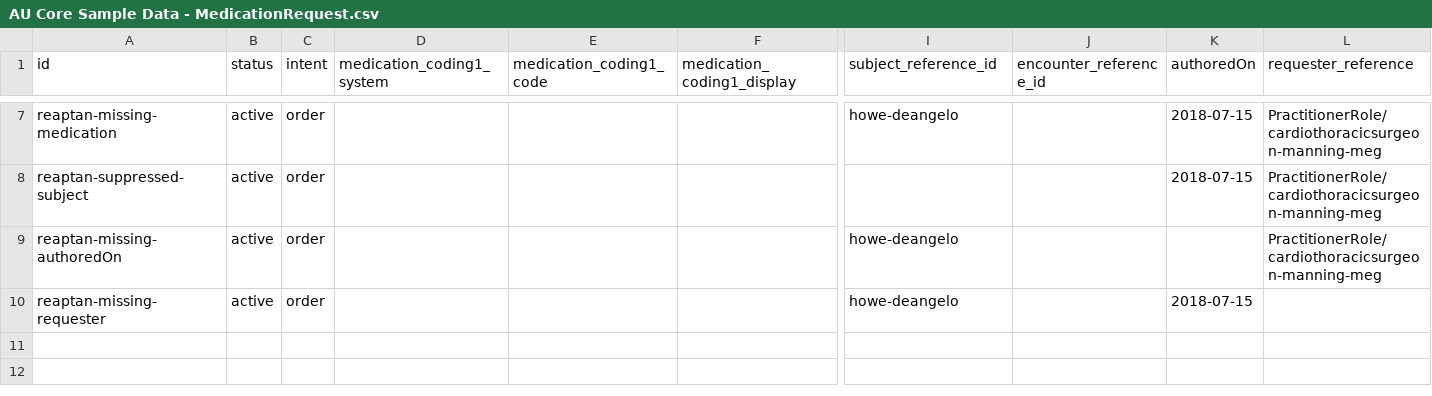
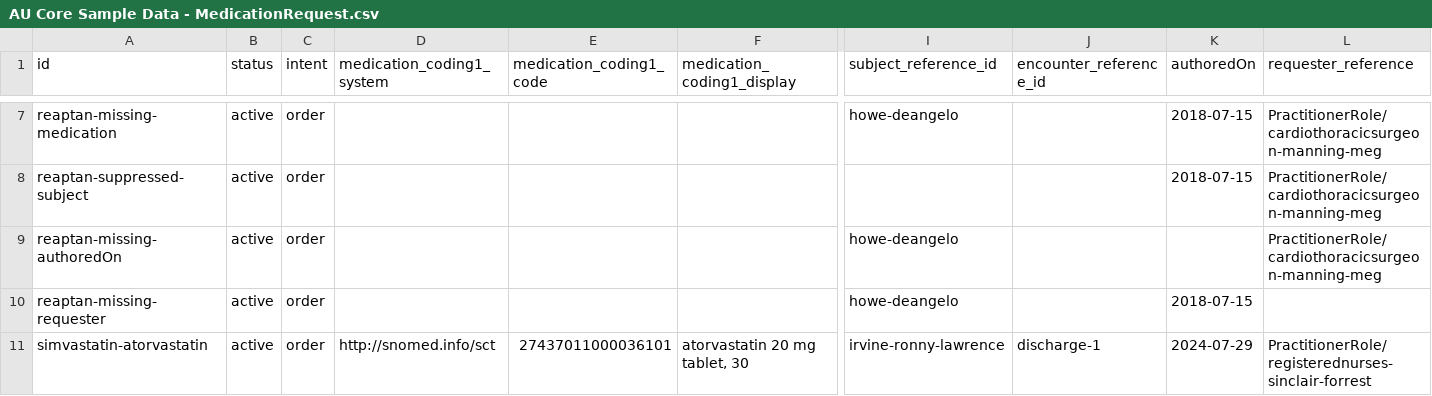
Before and after one commit to hl7au/au-fhir-test-data, a CSV file: testdata-csv/AU Core Sample Data - MedicationRequest.csv, drawn as a sheet; only a part is shown, gaps mark what is left out; rows hold the shown columns only; the diff names each change by its address in the sheet, - before the commit and + after, or states it on an @@ line.

Commit message:
Added MedicationRequest simvastatin-atorvastatin

```diff
--- a/testdata-csv/AU Core Sample Data - MedicationRequest.csv
+++ b/testdata-csv/AU Core Sample Data - MedicationRequest.csv
+row 11: simvastatin-atorvastatin | active | order | http://snomed.info/sct | 27437011000036101 | atorvastatin 20 mg tablet, 30 | irvine-ronny-lawrence | discharge-1 | 2024-07-29 | PractitionerRole/registerednurses-sinclair-forrest
```
Also changed, not shown: 1 other file.
